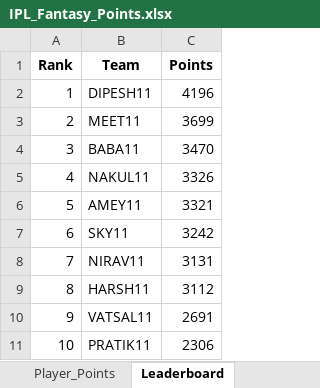
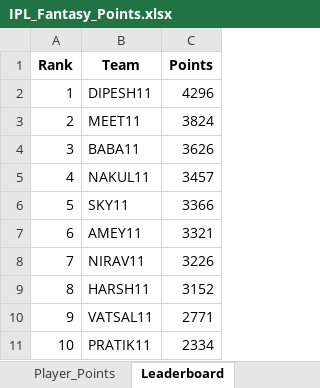
Before and after one commit to aaravmody/shroff-hundred-auction, an Excel workbook: IPL_Fantasy_Points.xlsx, sheet Leaderboard, drawn as a sheet; values as stored, in another font and other column widths than the file's, no borders; the diff names each change by its address in the sheet, - before the commit and + after, or states it on an @@ line.

```diff
--- a/IPL_Fantasy_Points.xlsx (sheet Leaderboard)
+++ b/IPL_Fantasy_Points.xlsx (sheet Leaderboard)
-C2 (Points): 4196
+C2 (Points): 4296
-C3 (Points): 3699
+C3 (Points): 3824
-C4 (Points): 3470
+C4 (Points): 3626
-C5 (Points): 3326
+C5 (Points): 3457
-B6 (Team): AMEY11
+B6 (Team): SKY11
-C6 (Points): 3321
+C6 (Points): 3366
-B7 (Team): SKY11
+B7 (Team): AMEY11
-C7 (Points): 3242
+C7 (Points): 3321
-C8 (Points): 3131
+C8 (Points): 3226
-C9 (Points): 3112
+C9 (Points): 3152
-C10 (Points): 2691
+C10 (Points): 2771
-C11 (Points): 2306
+C11 (Points): 2334
```
Also changed, not shown: sheet Player_Points, sheet Merged_Stats, ipl_stats_2026.xlsx, 3 other files.
